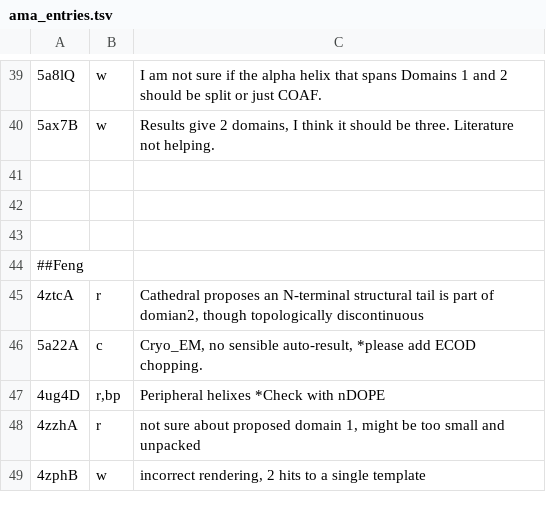
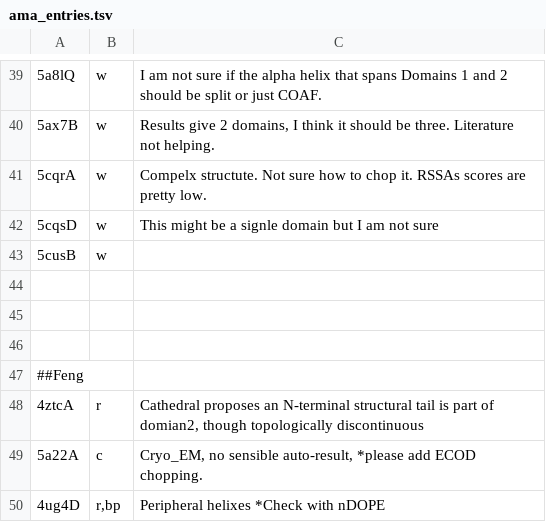
Before and after one commit to CATH-summer-2017/domchop, a TSV file: doc/ama_entries.tsv, drawn as a sheet; only a part is shown, gaps mark what is left out; the shorter side is filled out with more unchanged rows; the diff names each change by its address in the sheet, - before the commit and + after, or states it on an @@ line.

Commit message:
Update ama_entries.tsv

```diff
--- a/doc/ama_entries.tsv
+++ b/doc/ama_entries.tsv
+row 41: 5cqrA | w | Compelx structute. Not sure how to chop it. RSSAs scores are pretty low.
+row 42: 5cqsD | w | This might be a signle domain but I am not sure
+row 43: 5cusB | w
```
